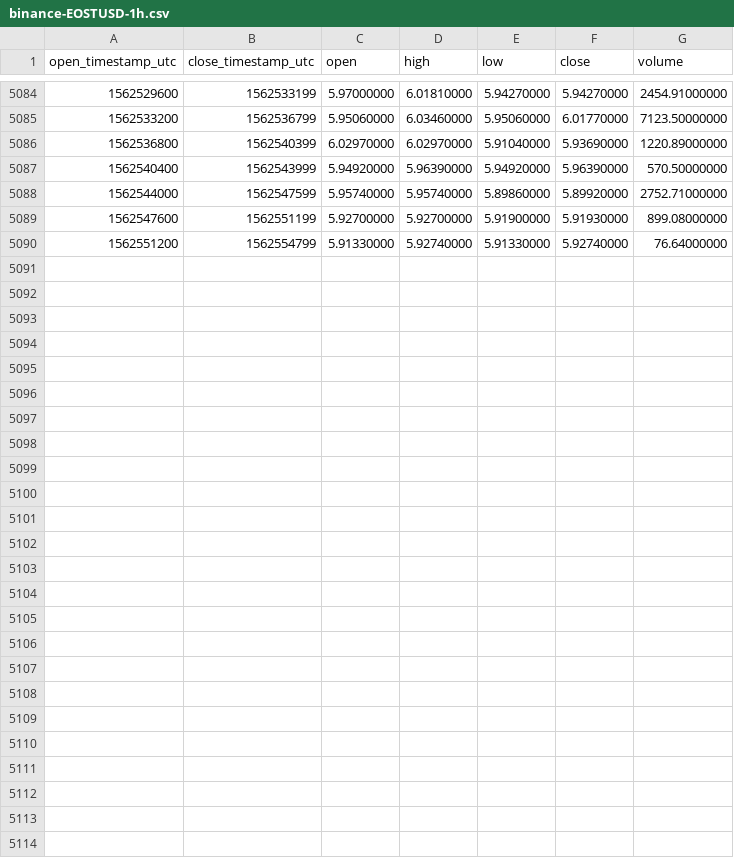
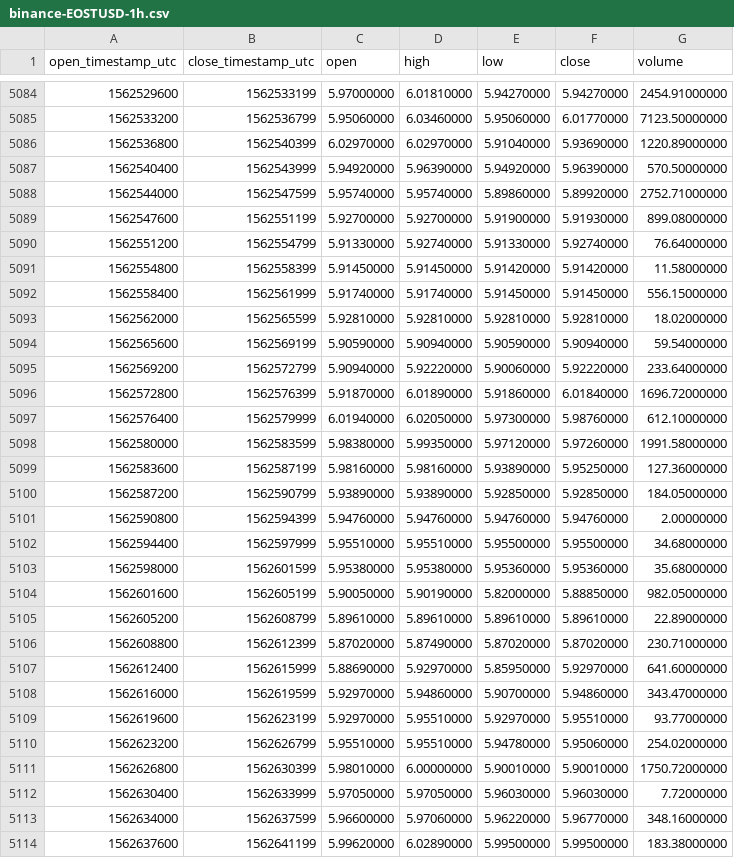
Before and after one commit to cryptobigbro/binance-EOSTUSD, a CSV file: binance-EOSTUSD-1h.csv, drawn as a sheet; only a part is shown, gaps mark what is left out; the diff names each change by its address in the sheet, - before the commit and + after, or states it on an @@ line.

Commit message:
Update OHLCV data.

```diff
--- a/binance-EOSTUSD-1h.csv
+++ b/binance-EOSTUSD-1h.csv
+row 5091: 1562554800 | 1562558399 | 5.91450000 | 5.91450000 | 5.91420000 | 5.91420000 | 11.58000000
+row 5092: 1562558400 | 1562561999 | 5.91740000 | 5.91740000 | 5.91450000 | 5.91450000 | 556.15000000
+row 5093: 1562562000 | 1562565599 | 5.92810000 | 5.92810000 | 5.92810000 | 5.92810000 | 18.02000000
+row 5094: 1562565600 | 1562569199 | 5.90590000 | 5.90940000 | 5.90590000 | 5.90940000 | 59.54000000
+row 5095: 1562569200 | 1562572799 | 5.90940000 | 5.92220000 | 5.90060000 | 5.92220000 | 233.64000000
+row 5096: 1562572800 | 1562576399 | 5.91870000 | 6.01890000 | 5.91860000 | 6.01840000 | 1696.72000000
+row 5097: 1562576400 | 1562579999 | 6.01940000 | 6.02050000 | 5.97300000 | 5.98760000 | 612.10000000
+row 5098: 1562580000 | 1562583599 | 5.98380000 | 5.99350000 | 5.97120000 | 5.97260000 | 1991.58000000
+row 5099: 1562583600 | 1562587199 | 5.98160000 | 5.98160000 | 5.93890000 | 5.95250000 | 127.36000000
+row 5100: 1562587200 | 1562590799 | 5.93890000 | 5.93890000 | 5.92850000 | 5.92850000 | 184.05000000
+row 5101: 1562590800 | 1562594399 | 5.94760000 | 5.94760000 | 5.94760000 | 5.94760000 | 2.00000000
+row 5102: 1562594400 | 1562597999 | 5.95510000 | 5.95510000 | 5.95500000 | 5.95500000 | 34.68000000
+row 5103: 1562598000 | 1562601599 | 5.95380000 | 5.95380000 | 5.95360000 | 5.95360000 | 35.68000000
+row 5104: 1562601600 | 1562605199 | 5.90050000 | 5.90190000 | 5.82000000 | 5.88850000 | 982.05000000
+row 5105: 1562605200 | 1562608799 | 5.89610000 | 5.89610000 | 5.89610000 | 5.89610000 | 22.89000000
+row 5106: 1562608800 | 1562612399 | 5.87020000 | 5.87490000 | 5.87020000 | 5.87020000 | 230.71000000
+row 5107: 1562612400 | 1562615999 | 5.88690000 | 5.92970000 | 5.85950000 | 5.92970000 | 641.60000000
+row 5108: 1562616000 | 1562619599 | 5.92970000 | 5.94860000 | 5.90700000 | 5.94860000 | 343.47000000
+row 5109: 1562619600 | 1562623199 | 5.92970000 | 5.95510000 | 5.92970000 | 5.95510000 | 93.77000000
+row 5110: 1562623200 | 1562626799 | 5.95510000 | 5.95510000 | 5.94780000 | 5.95060000 | 254.02000000
+row 5111: 1562626800 | 1562630399 | 5.98010000 | 6.00000000 | 5.90010000 | 5.90010000 | 1750.72000000
+row 5112: 1562630400 | 1562633999 | 5.97050000 | 5.97050000 | 5.96030000 | 5.96030000 | 7.72000000
+row 5113: 1562634000 | 1562637599 | 5.96600000 | 5.97060000 | 5.96220000 | 5.96770000 | 348.16000000
+row 5114: 1562637600 | 1562641199 | 5.99620000 | 6.02890000 | 5.99500000 | 5.99500000 | 183.38000000
```
Also changed, not shown: binance-EOSTUSD-1d.csv.
